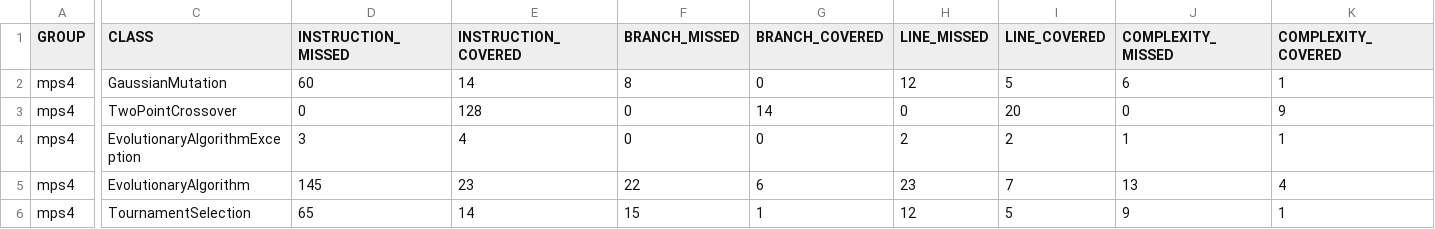
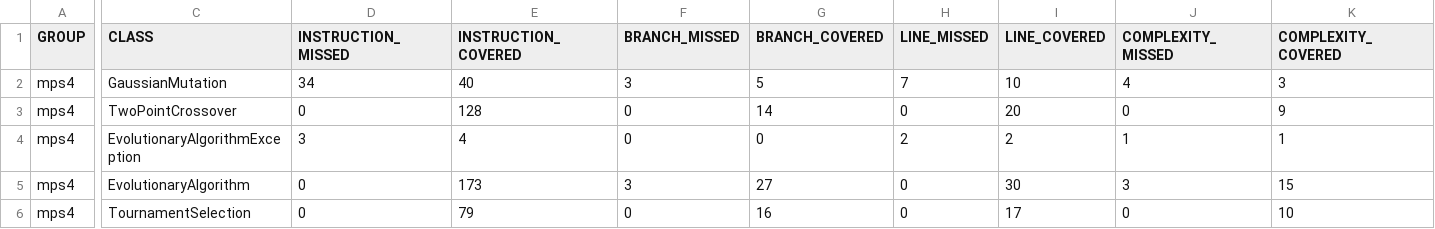
Before and after one commit to edugbau/Mantenimiento2025, a CSV file: Practica4/target/site/jacoco/jacoco.csv, drawn as a sheet; only a part is shown, gaps mark what is left out; the diff covers the shown part only; the diff names each change by its address in the sheet, - before the commit and + after, or states it on an @@ line.

```diff
--- a/Practica4/target/site/jacoco/jacoco.csv
+++ b/Practica4/target/site/jacoco/jacoco.csv
-D2 (INSTRUCTION_MISSED): 60
+D2 (INSTRUCTION_MISSED): 34
-E2 (INSTRUCTION_COVERED): 14
+E2 (INSTRUCTION_COVERED): 40
-F2 (BRANCH_MISSED): 8
+F2 (BRANCH_MISSED): 3
-G2 (BRANCH_COVERED): 0
+G2 (BRANCH_COVERED): 5
-H2 (LINE_MISSED): 12
+H2 (LINE_MISSED): 7
-I2 (LINE_COVERED): 5
+I2 (LINE_COVERED): 10
-J2 (COMPLEXITY_MISSED): 6
+J2 (COMPLEXITY_MISSED): 4
-K2 (COMPLEXITY_COVERED): 1
+K2 (COMPLEXITY_COVERED): 3
-D5 (INSTRUCTION_MISSED): 145
+D5 (INSTRUCTION_MISSED): 0
-E5 (INSTRUCTION_COVERED): 23
+E5 (INSTRUCTION_COVERED): 173
-F5 (BRANCH_MISSED): 22
+F5 (BRANCH_MISSED): 3
-G5 (BRANCH_COVERED): 6
+G5 (BRANCH_COVERED): 27
-H5 (LINE_MISSED): 23
+H5 (LINE_MISSED): 0
-I5 (LINE_COVERED): 7
+I5 (LINE_COVERED): 30
-J5 (COMPLEXITY_MISSED): 13
+J5 (COMPLEXITY_MISSED): 3
-K5 (COMPLEXITY_COVERED): 4
+K5 (COMPLEXITY_COVERED): 15
-D6 (INSTRUCTION_MISSED): 65
+D6 (INSTRUCTION_MISSED): 0
-E6 (INSTRUCTION_COVERED): 14
+E6 (INSTRUCTION_COVERED): 79
-F6 (BRANCH_MISSED): 15
+F6 (BRANCH_MISSED): 0
-G6 (BRANCH_COVERED): 1
+G6 (BRANCH_COVERED): 16
-H6 (LINE_MISSED): 12
+H6 (LINE_MISSED): 0
-I6 (LINE_COVERED): 5
+I6 (LINE_COVERED): 17
-J6 (COMPLEXITY_MISSED): 9
+J6 (COMPLEXITY_MISSED): 0
-K6 (COMPLEXITY_COVERED): 1
+K6 (COMPLEXITY_COVERED): 10
```
Also changed, not shown: 6 edited cells elsewhere in this file, 29 other files.
